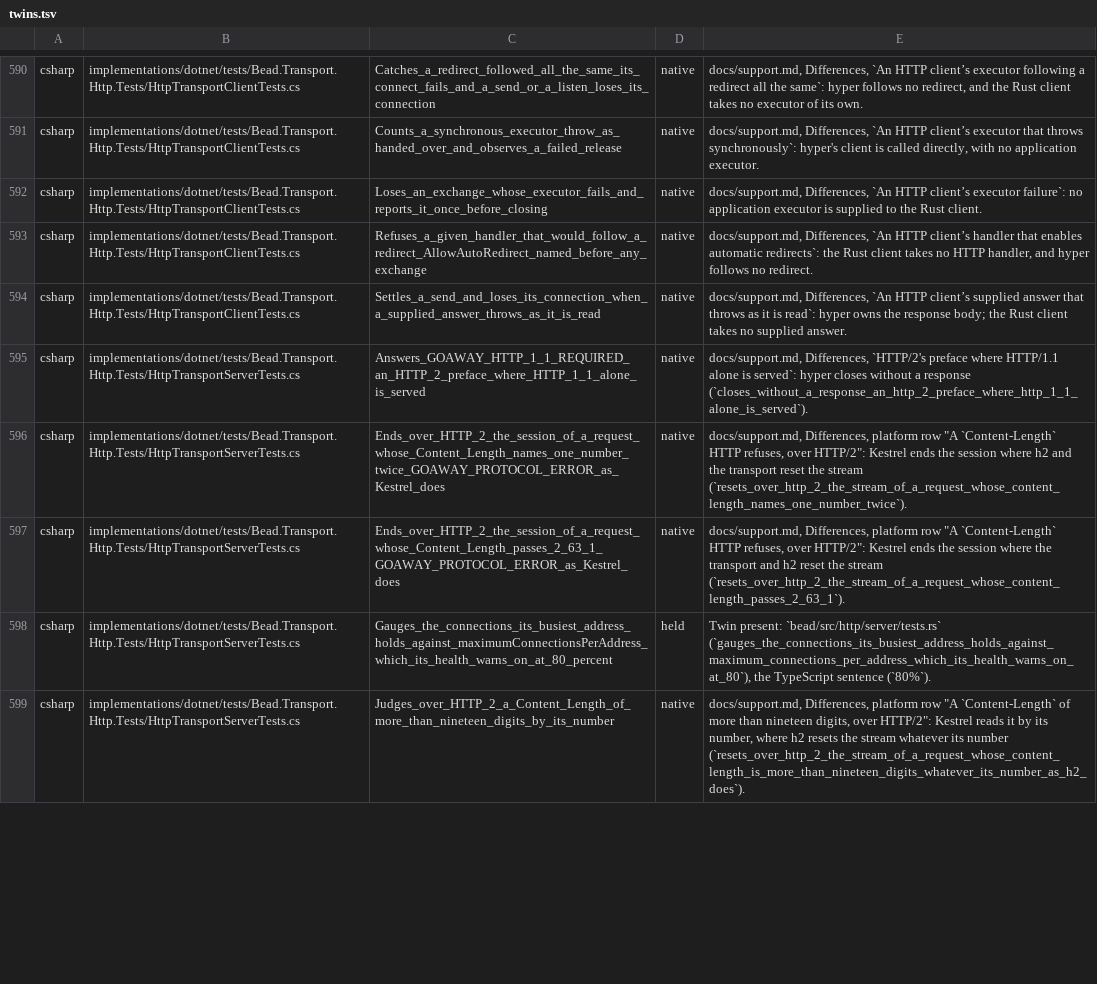
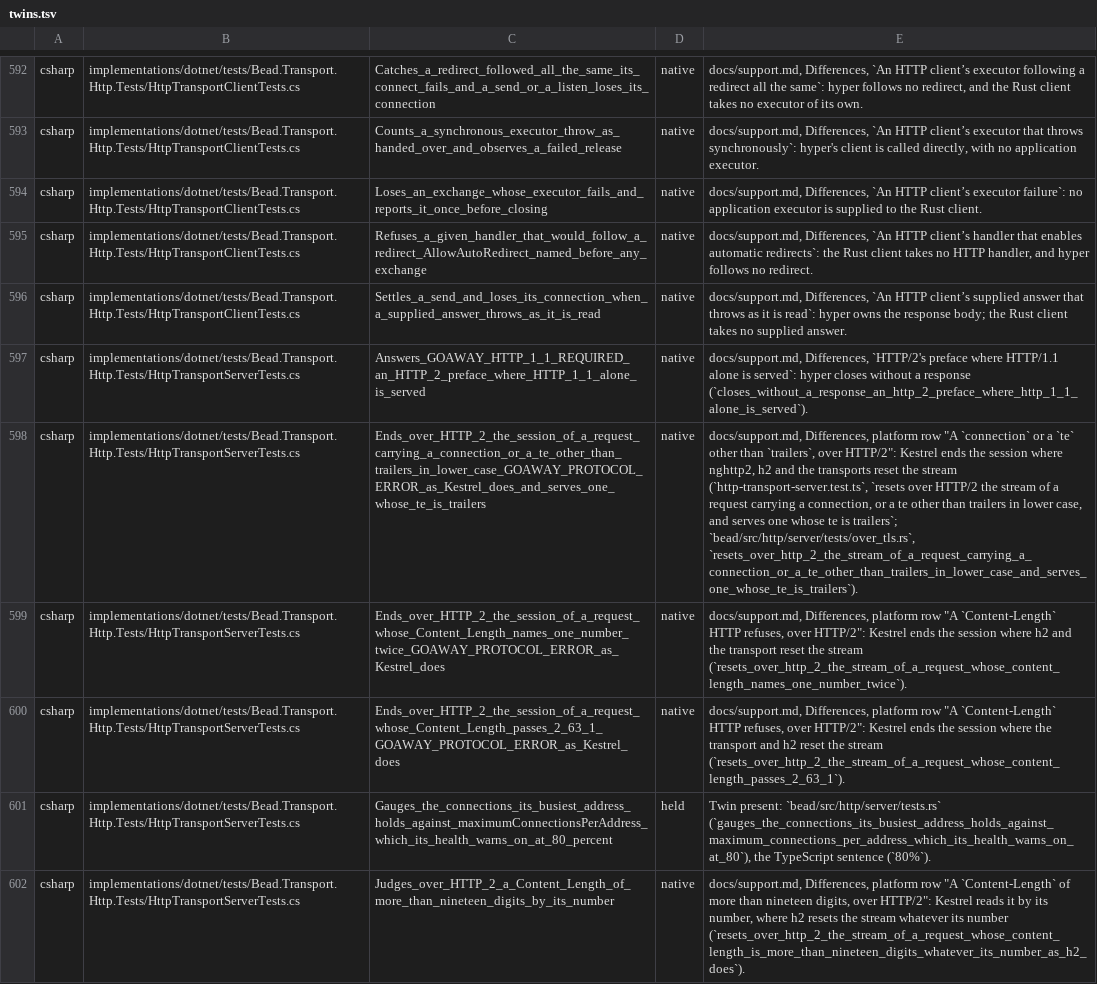
Before and after one commit to francisdesjardins/bead, a TSV file: tools/twins.tsv, drawn as a sheet; only a part is shown, gaps mark what is left out; the diff covers the shown part only; the diff names each change by its address in the sheet, - before the commit and + after, or states it on an @@ line.

```diff
--- a/tools/twins.tsv
+++ b/tools/twins.tsv
+row 598: csharp | implementations/dotnet/tests/Bead.Transport.Http.Tests/HttpTransportServerTests.cs | Ends_over_HTTP_2_the_session_of_a_request_carrying_a_connection_or_a_te_other_than_trailers_in_lower_case_GOAWAY_PROTOCOL_ERROR_as_Kestrel_does_and_serves_one_whose_te_is_trailers | native | docs/support.md, Differences, platform row "A `connection` or a `te` other than `trailers`, over HTTP/2": Kestrel ends the session where nghttp2, h2 and the transports reset the stream (`http-transport-server.test.ts`, `resets over HTTP/2 the stream of a request carrying a connection, or a te other than trailers in lower case, and serves one whose te is trailers`; `bead/src/http/server/tests/over_tls.rs`, `resets_over_http_2_the_stream_of_a_request_carrying_a_connection_or_a_te_other_than_trailers_in_lower_case_and_serves_one_whose_te_is_trailers`).
```
Also changed, not shown: 4 added rows and 2 edited cells elsewhere in this file, 6 other files.
